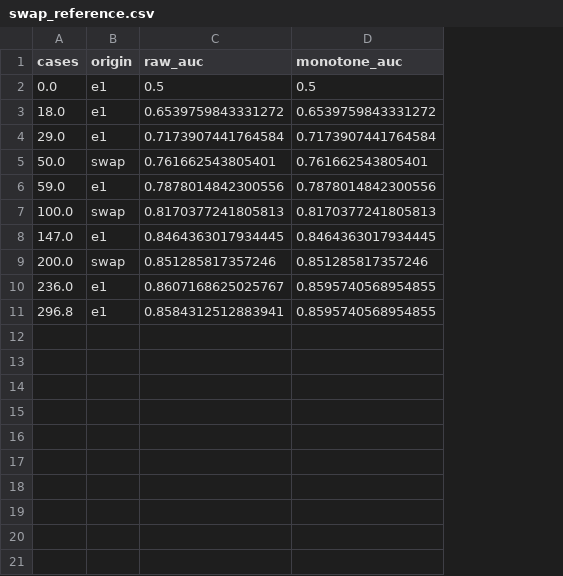
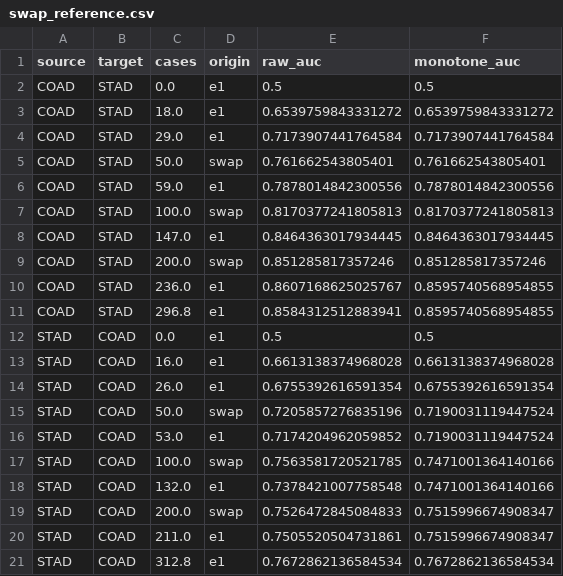
Before and after one commit to clemsgrs/panmorph, a CSV file: results/e1/swap_reference.csv, drawn as a sheet; the diff names each change by its address in the sheet, - before the commit and + after, or states it on an @@ line.

```diff
--- a/results/e1/swap_reference.csv
+++ b/results/e1/swap_reference.csv
+column A (source), rows 2-11: all COAD
+column B (target), rows 2-11: all STAD
+row 12: STAD | COAD | 0.0 | e1 | 0.5 | 0.5
+row 13: STAD | COAD | 16.0 | e1 | 0.6613138374968028 | 0.6613138374968028
+row 14: STAD | COAD | 26.0 | e1 | 0.6755392616591354 | 0.6755392616591354
+row 15: STAD | COAD | 50.0 | swap | 0.7205857276835196 | 0.7190031119447524
+row 16: STAD | COAD | 53.0 | e1 | 0.7174204962059852 | 0.7190031119447524
+row 17: STAD | COAD | 100.0 | swap | 0.7563581720521785 | 0.7471001364140166
+row 18: STAD | COAD | 132.0 | e1 | 0.7378421007758548 | 0.7471001364140166
+row 19: STAD | COAD | 200.0 | swap | 0.7526472845084833 | 0.7515996674908347
+row 20: STAD | COAD | 211.0 | e1 | 0.7505520504731861 | 0.7515996674908347
+row 21: STAD | COAD | 312.8 | e1 | 0.7672862136584534 | 0.7672862136584534
```
Also changed, not shown: results/e1/e1_aucs.csv, results/e1/e1_confirmatory_null.csv, 28 other files.
